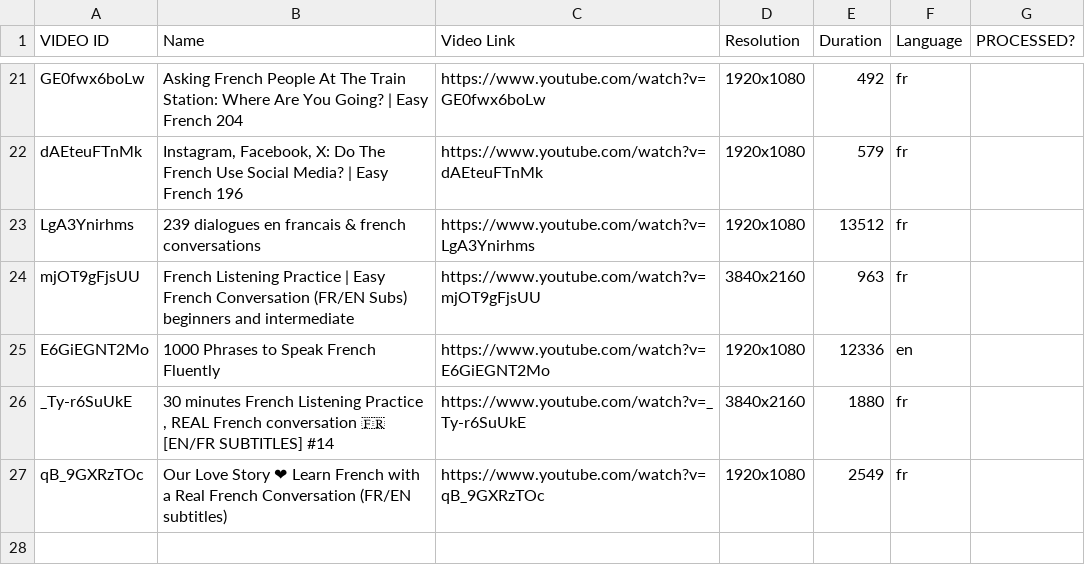
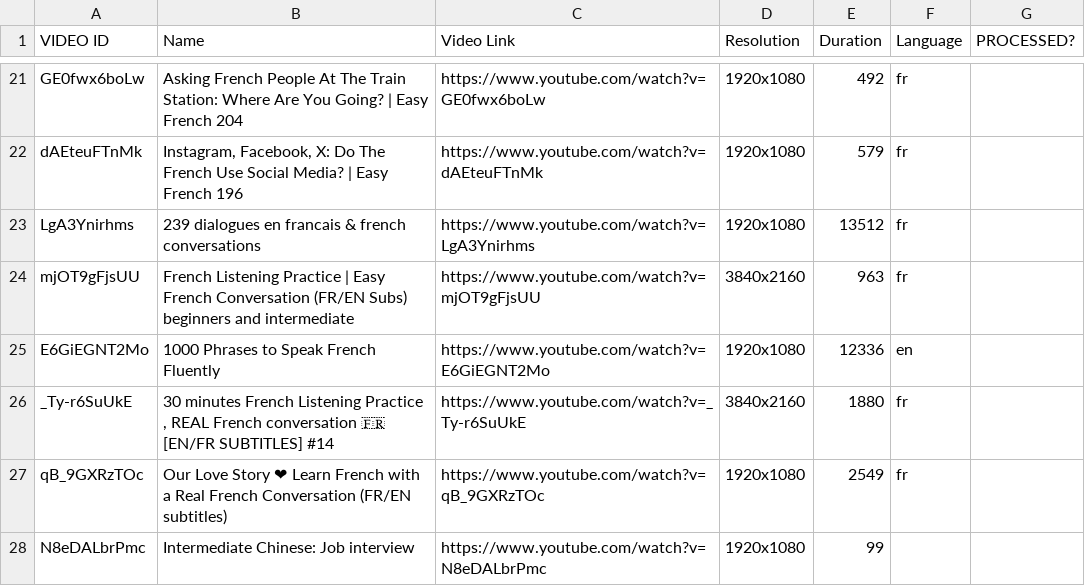
Before and after one commit to MT-GoCode/foreign-audiovisual-dataset, a CSV file: CSV/raw_videos.csv, drawn as a sheet; only a part is shown, gaps mark what is left out; the diff names each change by its address in the sheet, - before the commit and + after, or states it on an @@ line.

```diff
--- a/CSV/raw_videos.csv
+++ b/CSV/raw_videos.csv
+row 28: N8eDALbrPmc | Intermediate Chinese: Job interview | https://www.youtube.com/watch?v=N8eDALbrPmc | 1920x1080 | 99
```
Also changed, not shown: CSV/video_clips.csv, 48 other files.
